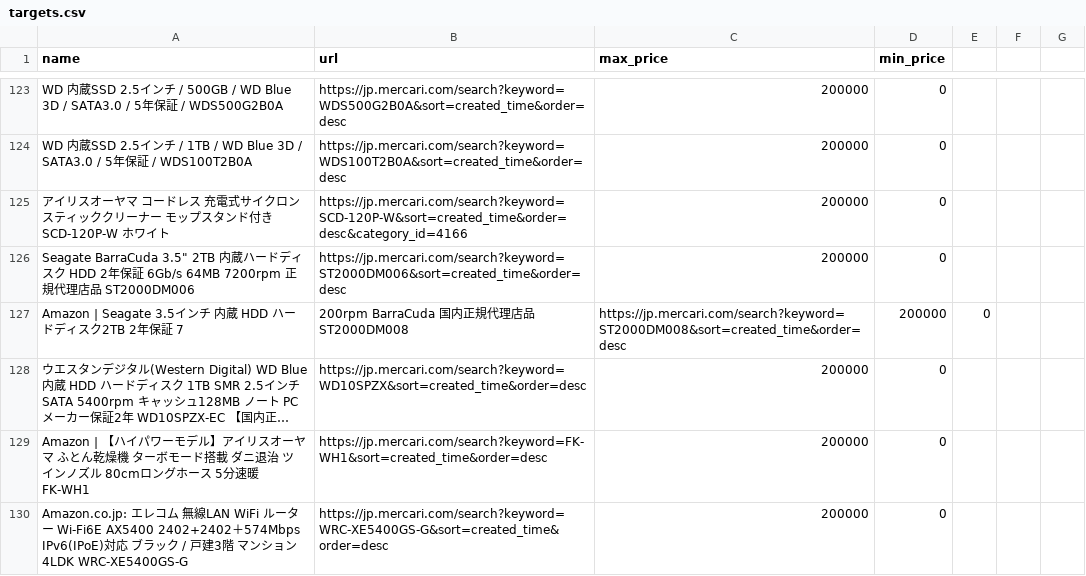
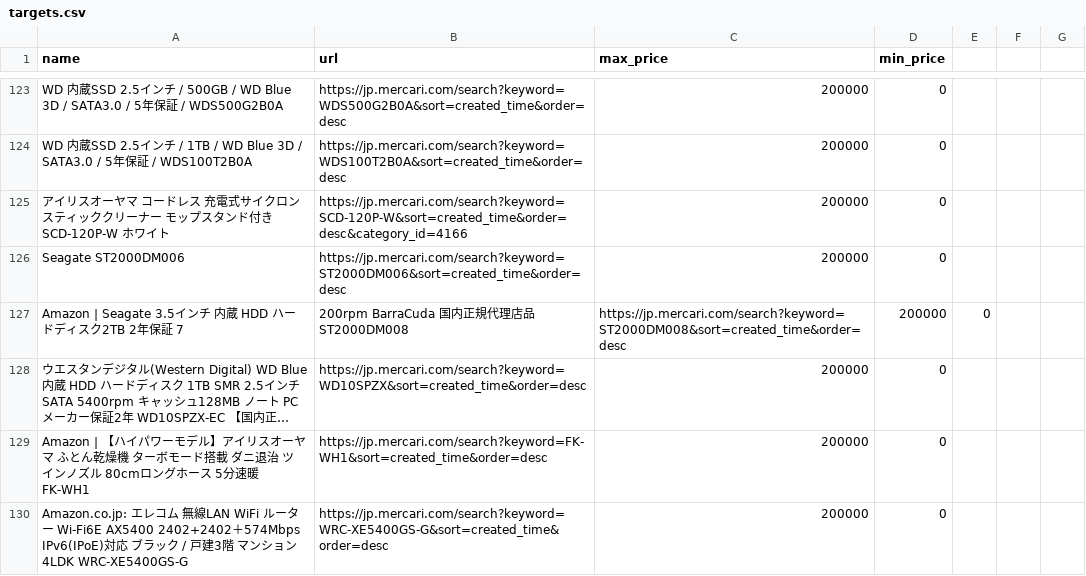
Before and after one commit to ootyuusoccer/mercari-watch, a CSV file: targets.csv, drawn as a sheet; only a part is shown, gaps mark what is left out; long unchanged cells end in ….

Commit message:
Update targets.csv

```diff
--- a/targets.csv
+++ b/targets.csv
@@ -125,3 +125,3 @@ WD 内蔵SSD 2.5インチ / 1TB / WD Blue 3D / SATA3.0 / 5年保証 / WDS100T2B0
 アイリスオーヤマ コードレス 充電式サイクロンスティッククリーナー モップスタンド付き SCD-120P-W ホワイト,https://jp.mercari.com/search?keyword=SCD-120P-W&sort=created_time&order=desc&category_id=4166,200000,0
-Seagate BarraCuda 3.5" 2TB 内蔵ハードディスク HDD 2年保証 6Gb/s 64MB 7200rpm 正規代理店品 ST2000DM006,https://jp.mercari.com/search?keyword=ST2000DM006&sort=created_time&order=desc,200000,0
+Seagate ST2000DM006,https://jp.mercari.com/search?keyword=ST2000DM006&sort=created_time&order=desc,200000,0
 Amazon | Seagate 3.5インチ 内蔵 HDD ハードディスク2TB 2年保証 7,200rpm BarraCuda 国内正規代理店品 ST2000DM008,https://jp.mercari.com/search?keyword=ST2000DM008&sort=created_time&order=desc,200000,0
```
